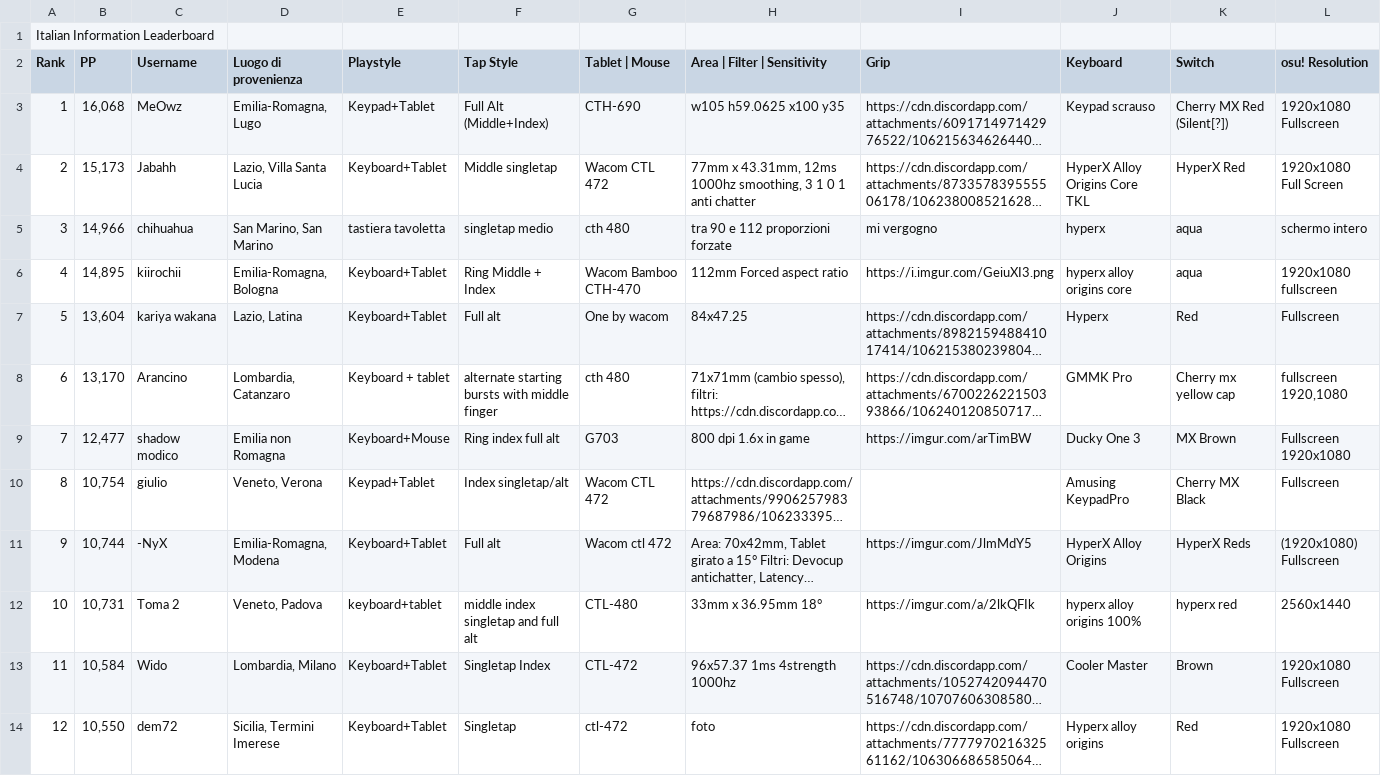
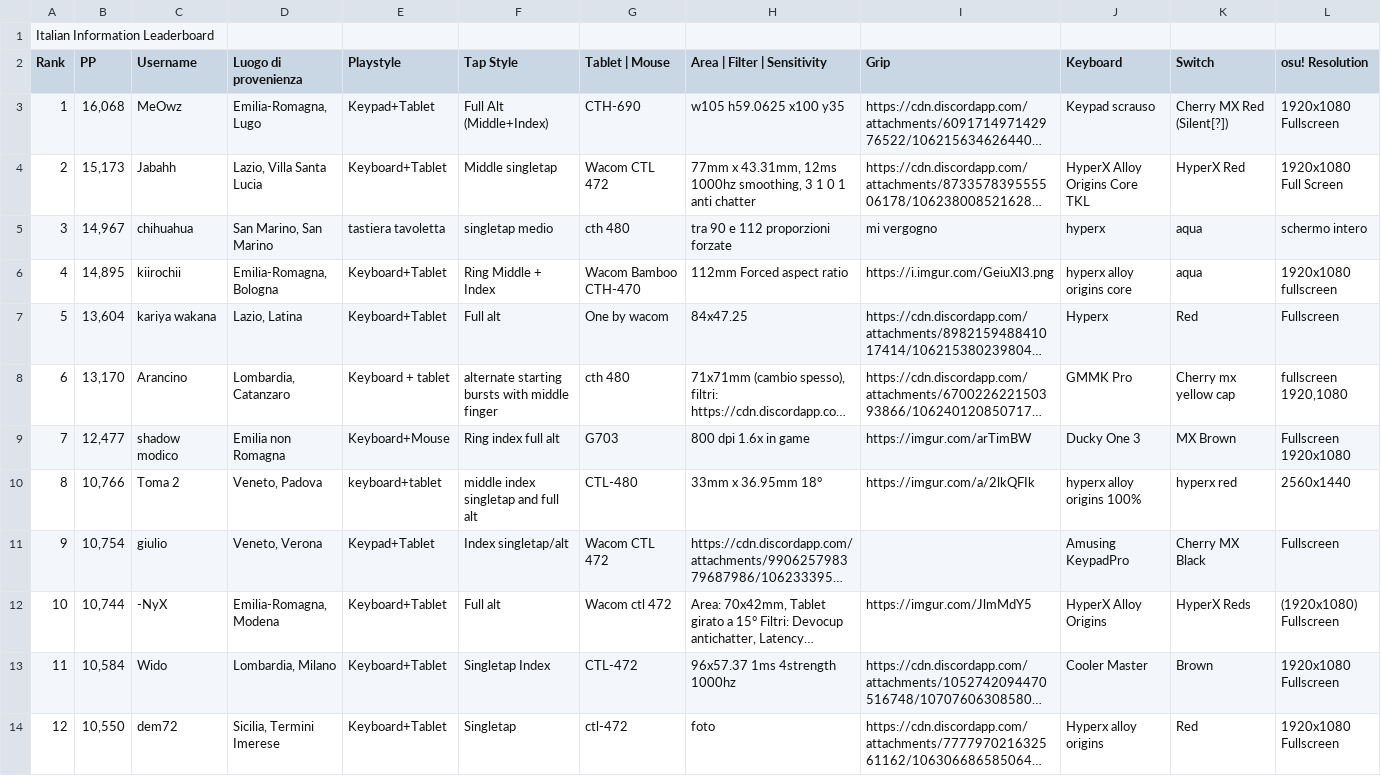
Before and after one commit to Sclafus/italian-top-players-gear, a TSV file: data.tsv, drawn as a sheet; only a part is shown; long unchanged cells end in …; removed rows and columns are numbered as before the commit, all else as after; rows hold the shown columns only; the diff names each change by its address in the sheet, - before the commit and + after, or states it on an @@ line.

```diff
--- a/data.tsv
+++ b/data.tsv
-B5 (PP): 14,966
+B5 (PP): 14,967
+row 10: 8 | 10,766 | Toma 2 | Veneto, Padova | keyboard+tablet | middle index singletap and full alt | CTL-480 | 33mm x 36.95mm 18° | https://imgur.com/a/2lkQFIk | hyperx alloy origins 100% | hyperx red | 2560x1440
-A11 (Rank): 8
+A11 (Rank): 9
-A12 (Rank): 9
+A12 (Rank): 10
-row 12: 10 | 10,731 | Toma 2 | Veneto, Padova | keyboard+tablet | middle index singletap and full alt | CTL-480 | 33mm x 36.95mm 18° | https://imgur.com/a/2lkQFIk | hyperx alloy origins 100% | hyperx red | 2560x1440
```
Also changed, not shown: 1 other file.
